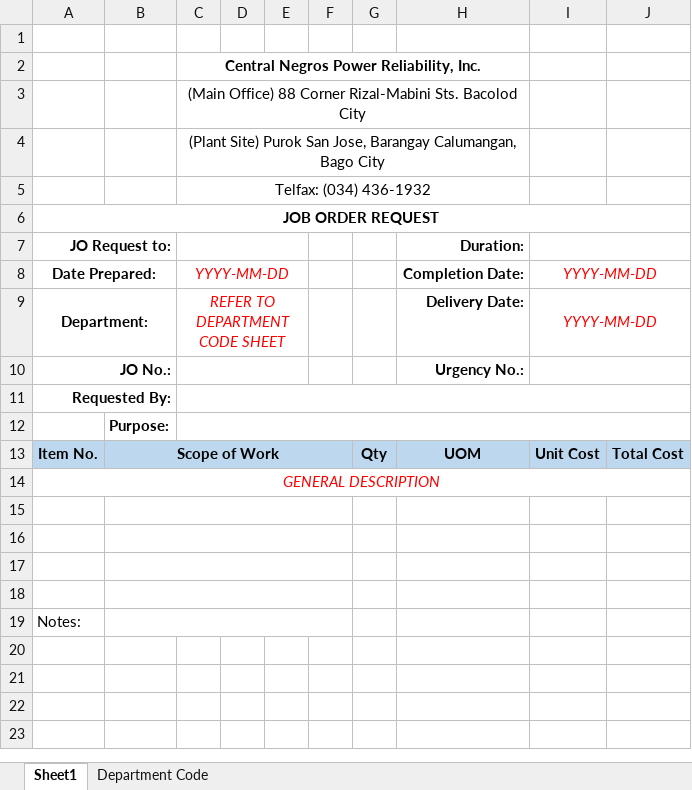
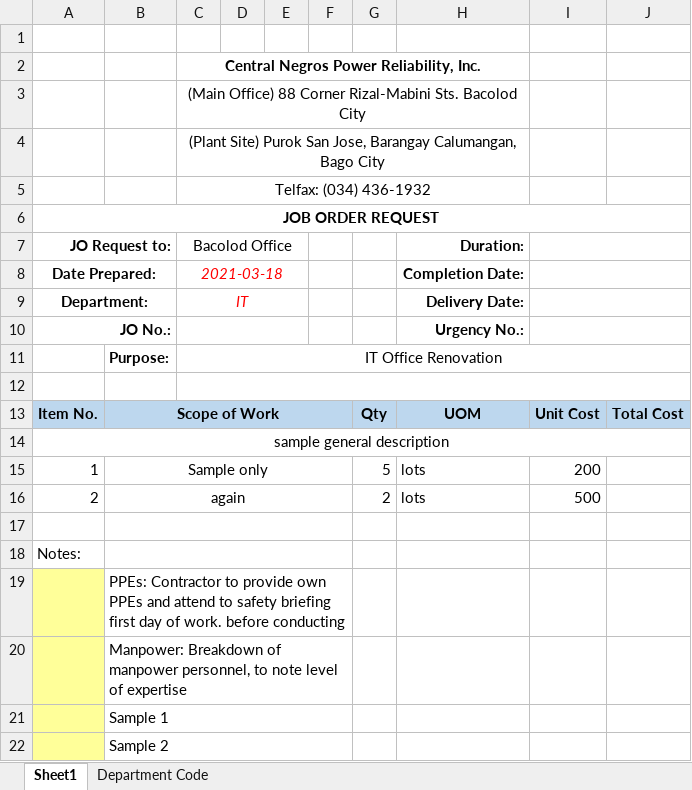
Before and after one commit to JonahBenares/purchasing, an Excel workbook: uploads/excel/JORequestForm.xlsx, sheet Sheet1, drawn as a sheet; values as stored, in another font and other column widths than the file's, no borders; charts and pictures not drawn; removed rows and columns are numbered as before the commit, all else as after; the diff names each change by its address in the sheet, - before the commit and + after, or states it on an @@ line.

```diff
--- a/uploads/excel/JORequestForm.xlsx (sheet Sheet1)
+++ b/uploads/excel/JORequestForm.xlsx (sheet Sheet1)
-C7: (empty)
+C7: Bacolod Office
-C8 (Bacolod Office): YYYY-MM-DD
+C8 (Bacolod Office): 2021-03-18
-I8:I9: YYYY-MM-DD
+I8:I9: (empty)
-C9 (Bacolod Office): REFER TO DEPARTMENT CODE SHEET
+C9 (Bacolod Office): IT
-row 11: Requested By:
+row 11:  | Purpose: | IT Office Renovation
-B12: Purpose:
+B12: (empty)
-A14 (JO Request to:): GENERAL DESCRIPTION
+A14 (JO Request to:): sample general description
@@ A14 italic: on → off, text colour: #FF0000 → black @@
-row 15: (empty)
+row 15: 1 | Sample only |  |  |  |  | 5 | lots | 200
-row 16: (empty)
+row 16: 2 | again |  |  |  |  | 2 | lots | 500
-row 17: (empty)
+row 19:  | PPEs: Contractor to provide own PPEs and attend to safety briefing first day of work. before conducting
+row 20:  | Manpower: Breakdown of manpower personnel, to note level of expertise
+row 21:  | Sample 1
+row 22:  | Sample 2
```
Also changed, not shown: charts or pictures, JOI Summary.xlsx, 6 other files.
